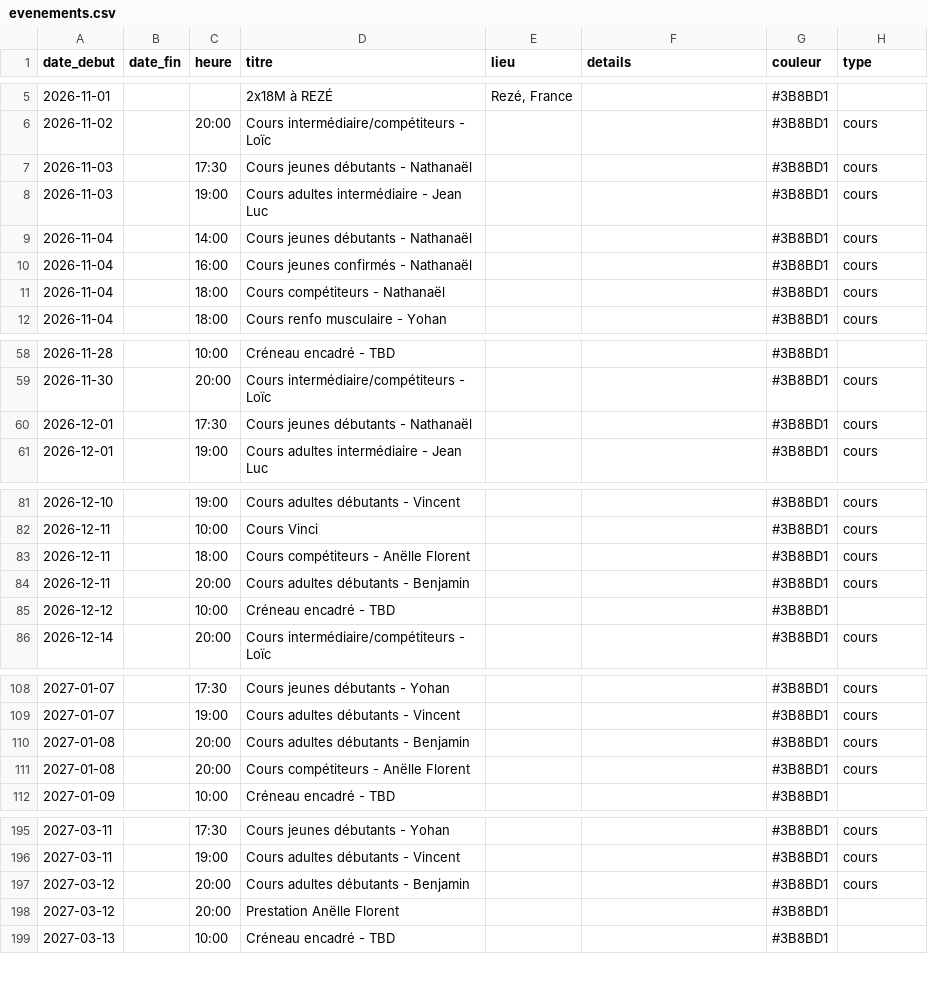
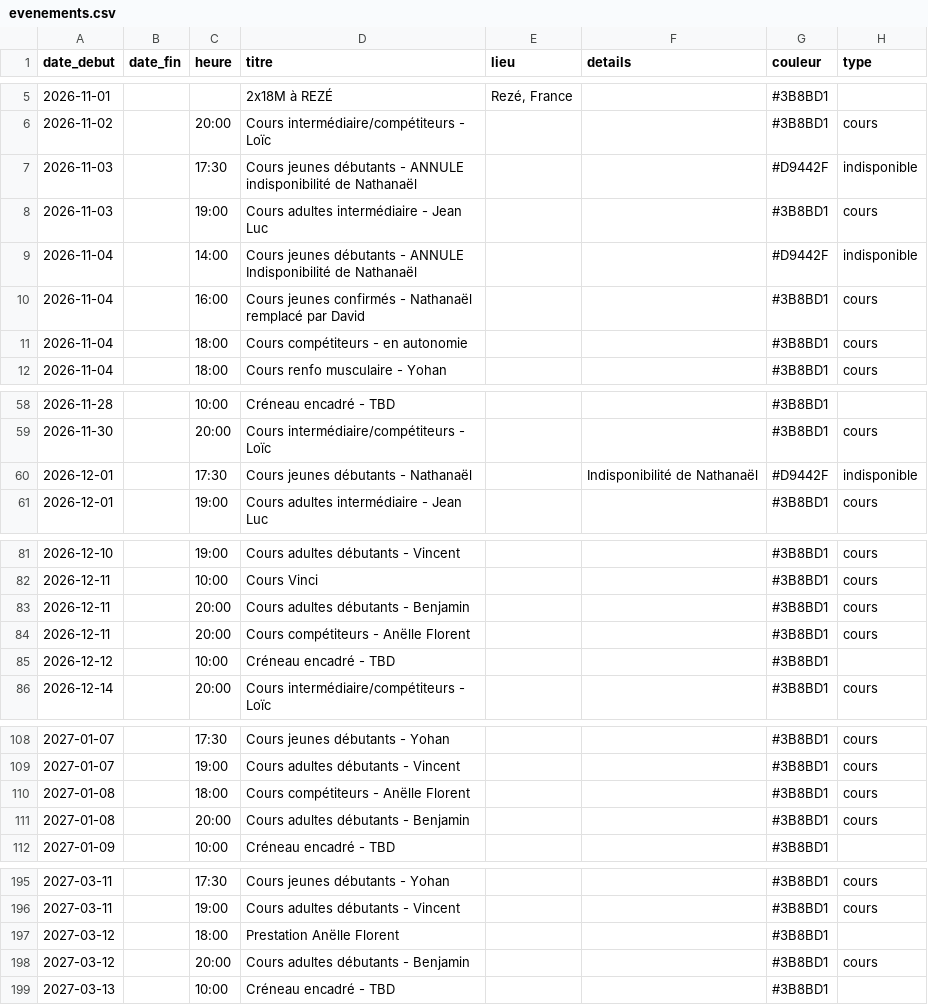
Before and after one commit to archersdelerdre/affichage-club, a CSV file: data/evenements.csv, drawn as a sheet; only a part is shown, gaps mark what is left out.

```diff
--- a/data/evenements.csv
+++ b/data/evenements.csv
@@ -6,7 +6,7 @@ date_debut,date_fin,heure,titre,lieu,details,couleur,type
 2026-11-02,,20:00,Cours intermédiaire/compétiteurs - Loïc,,,#3B8BD1,cours
-2026-11-03,,17:30,Cours jeunes débutants - Nathanaël,,,#3B8BD1,cours
+2026-11-03,,17:30,Cours jeunes débutants - ANNULE indisponibilité de Nathanaël,,,#D9442F,indisponible
 2026-11-03,,19:00,Cours adultes intermédiaire - Jean Luc,,,#3B8BD1,cours
-2026-11-04,,14:00,Cours jeunes débutants - Nathanaël,,,#3B8BD1,cours
-2026-11-04,,16:00,Cours jeunes confirmés - Nathanaël,,,#3B8BD1,cours
-2026-11-04,,18:00,Cours compétiteurs - Nathanaël,,,#3B8BD1,cours
+2026-11-04,,14:00,Cours jeunes débutants - ANNULE Indisponibilité de Nathanaël,,,#D9442F,indisponible
+2026-11-04,,16:00,Cours jeunes confirmés - Nathanaël remplacé par David,,,#3B8BD1,cours
+2026-11-04,,18:00,Cours compétiteurs - en autonomie,,,#3B8BD1,cours
 2026-11-04,,18:00,Cours renfo musculaire - Yohan,,,#3B8BD1,cours
@@ -59,3 +59,3 @@ date_debut,date_fin,heure,titre,lieu,details,couleur,type
 2026-11-30,,20:00,Cours intermédiaire/compétiteurs - Loïc,,,#3B8BD1,cours
-2026-12-01,,17:30,Cours jeunes débutants - Nathanaël,,,#3B8BD1,cours
+2026-12-01,,17:30,Cours jeunes débutants  - Nathanaël,,Indisponibilité de Nathanaël,#D9442F,indisponible
 2026-12-01,,19:00,Cours adultes intermédiaire - Jean Luc,,,#3B8BD1,cours
@@ -82,4 +82,4 @@ date_debut,date_fin,heure,titre,lieu,details,couleur,type
 2026-12-11,,10:00,Cours Vinci,,,#3B8BD1,cours
-2026-12-11,,18:00,Cours compétiteurs - Anëlle Florent,,,#3B8BD1,cours
 2026-12-11,,20:00,Cours adultes débutants - Benjamin,,,#3B8BD1,cours
+2026-12-11,,20:00,Cours compétiteurs - Anëlle Florent,,,#3B8BD1,cours
 2026-12-12,,10:00,Créneau encadré - TBD,,,#3B8BD1,
@@ -109,4 +109,4 @@ date_debut,date_fin,heure,titre,lieu,details,couleur,type
 2027-01-07,,19:00,Cours adultes débutants - Vincent,,,#3B8BD1,cours
+2027-01-08,,18:00,Cours compétiteurs - Anëlle Florent,,,#3B8BD1,cours
 2027-01-08,,20:00,Cours adultes débutants - Benjamin,,,#3B8BD1,cours
-2027-01-08,,20:00,Cours compétiteurs - Anëlle Florent,,,#3B8BD1,cours
 2027-01-09,,10:00,Créneau encadré - TBD,,,#3B8BD1,
@@ -196,4 +196,4 @@ date_debut,date_fin,heure,titre,lieu,details,couleur,type
 2027-03-11,,19:00,Cours adultes débutants - Vincent,,,#3B8BD1,cours
+2027-03-12,,18:00,Prestation Anëlle Florent,,,#3B8BD1,
 2027-03-12,,20:00,Cours adultes débutants - Benjamin,,,#3B8BD1,cours
-2027-03-12,,20:00,Prestation Anëlle Florent,,,#3B8BD1,
 2027-03-13,,10:00,Créneau encadré - TBD,,,#3B8BD1,
```
